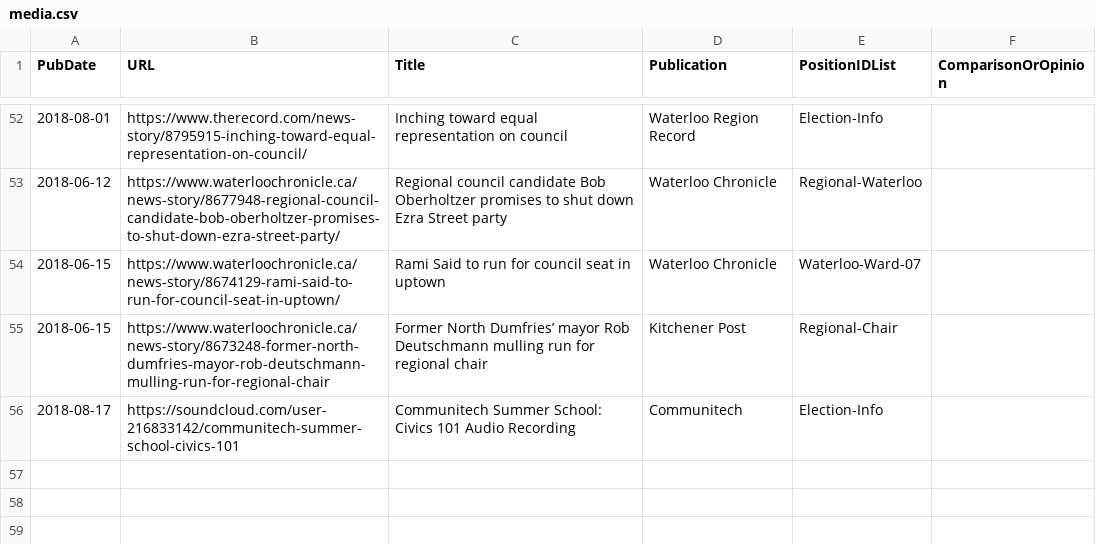
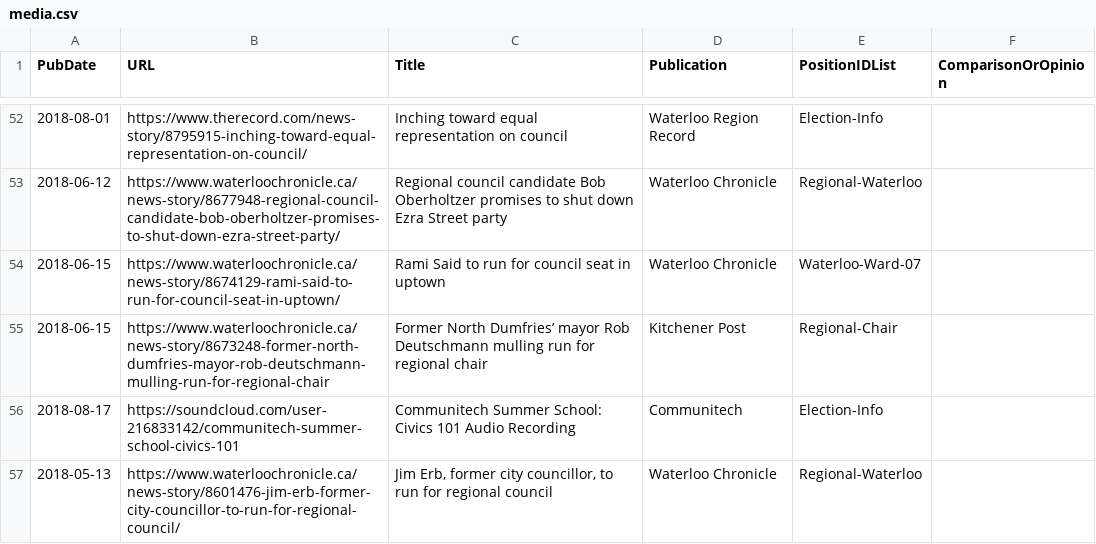
Before and after one commit to s-kennedy/wr-votes, a CSV file: _data/sync/media.csv, drawn as a sheet; only a part is shown, gaps mark what is left out.

```diff
--- a/_data/sync/media.csv
+++ b/_data/sync/media.csv
@@ -56 +56,2 @@ PubDate,URL,Title,Publication,PositionIDList,ComparisonOrOpinion
 2018-08-17,https://soundcloud.com/user-216833142/communitech-summer-school-civics-101,Communitech Summer School: Civics 101 Audio Recording,Communitech,Election-Info,
+2018-05-13,https://www.waterloochronicle.ca/news-story/8601476-jim-erb-former-city-councillor-to-run-for-regional-council/,"Jim Erb, former city councillor, to run for regional council",Waterloo Chronicle,Regional-Waterloo
```
Also changed, not shown: _data/sync/nominees.csv.
